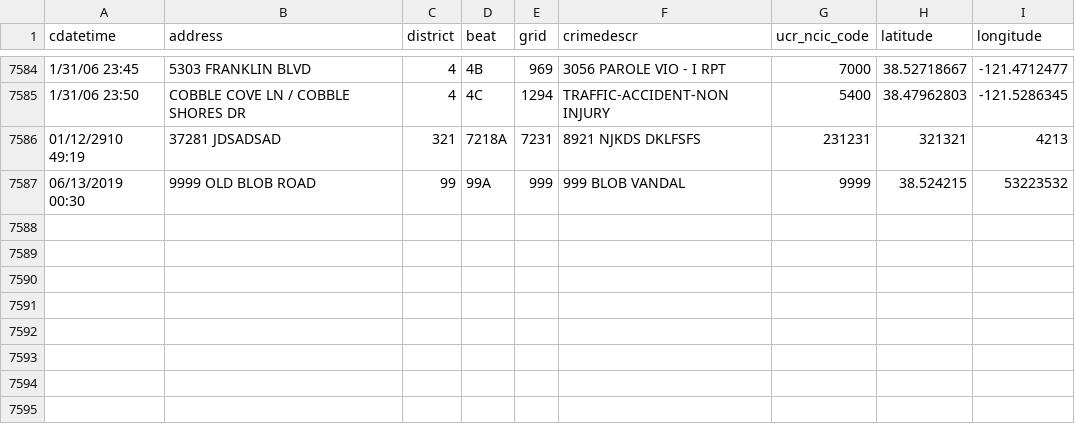
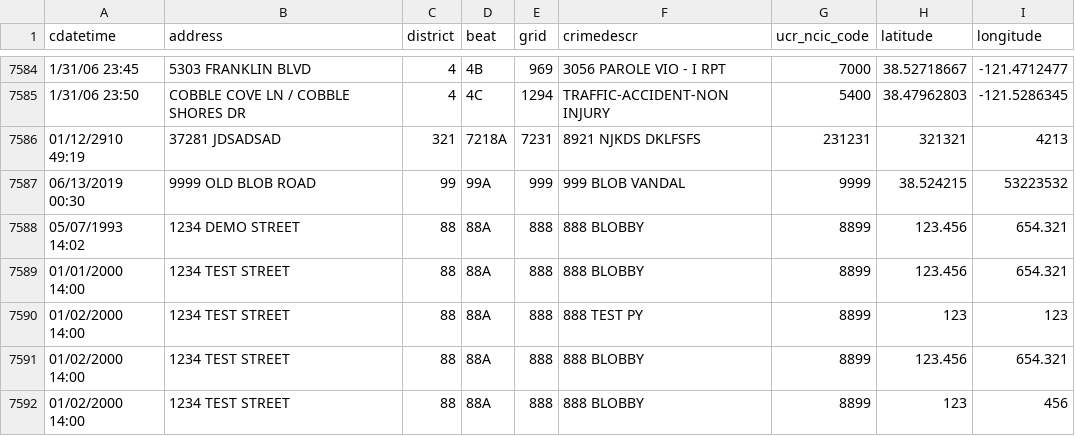
Before and after one commit to CPSO/exam_python_readCSV, a CSV file: db/crimedb.csv, drawn as a sheet; only a part is shown, gaps mark what is left out; the diff names each change by its address in the sheet, - before the commit and + after, or states it on an @@ line.

```diff
--- a/db/crimedb.csv
+++ b/db/crimedb.csv
+row 7588: 05/07/1993 14:02 | 1234 DEMO STREET | 88 | 88A | 888 | 888 BLOBBY | 8899 | 123.456 | 654.321
+row 7589: 01/01/2000 14:00 | 1234 TEST STREET | 88 | 88A | 888 | 888 BLOBBY | 8899 | 123.456 | 654.321
+row 7590: 01/02/2000 14:00 | 1234 TEST STREET | 88 | 88A | 888 | 888 TEST PY | 8899 | 123 | 123
+row 7591: 01/02/2000 14:00 | 1234 TEST STREET | 88 | 88A | 888 | 888 BLOBBY | 8899 | 123.456 | 654.321
+row 7592: 01/02/2000 14:00 | 1234 TEST STREET | 88 | 88A | 888 | 888 BLOBBY | 8899 | 123 | 456
```
Also changed, not shown: 6 other files.
